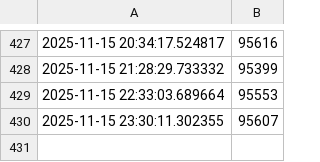
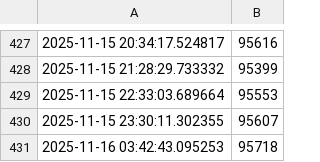
Before and after one commit to gqcpn2kfr6-prog/analyse-bitcoin, a CSV file: data/prix_bitcoin.csv, drawn as a sheet; only a part is shown, gaps mark what is left out.

Commit message:
📊 Mise à jour automatique des données Bitcoin - $(date '+%Y-%m-%d %H:%M:%S')

```diff
--- a/data/prix_bitcoin.csv
+++ b/data/prix_bitcoin.csv
@@ -430 +430,2 @@
 2025-11-15 23:30:11.302355,95607
+2025-11-16 03:42:43.095253,95718
```
Also changed, not shown: 1 other file.
